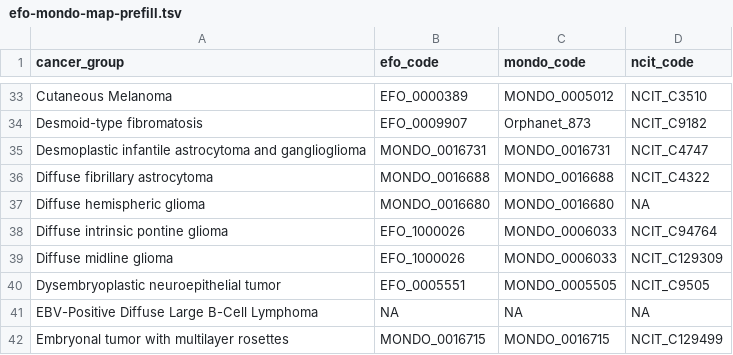
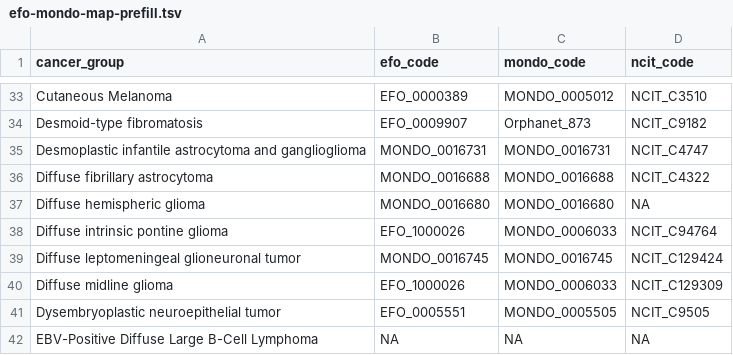
Before and after one commit to rokitalab/OpenPedCan-analysis, a TSV file: analyses/efo-mondo-mapping/results/efo-mondo-map-prefill.tsv, drawn as a sheet; only a part is shown, gaps mark what is left out; the shorter side is filled out with more unchanged rows.

```diff
--- a/analyses/efo-mondo-mapping/results/efo-mondo-map-prefill.tsv
+++ b/analyses/efo-mondo-mapping/results/efo-mondo-map-prefill.tsv
@@ -38,2 +38,3 @@ Diffuse hemispheric glioma	MONDO_0016680	MONDO_0016680	NA
 Diffuse intrinsic pontine glioma	EFO_1000026	MONDO_0006033	NCIT_C94764
+Diffuse leptomeningeal glioneuronal tumor	MONDO_0016745	MONDO_0016745	NCIT_C129424
 Diffuse midline glioma	EFO_1000026	MONDO_0006033	NCIT_C129309
```
Also changed, not shown: analyses/molecular-subtyping-integrate/results/cancer_group_table_for_README.tsv, analyses/molecular-subtyping-integrate/results/harmonized_diagnosis_cancer_group_table.tsv, 4 other files.
